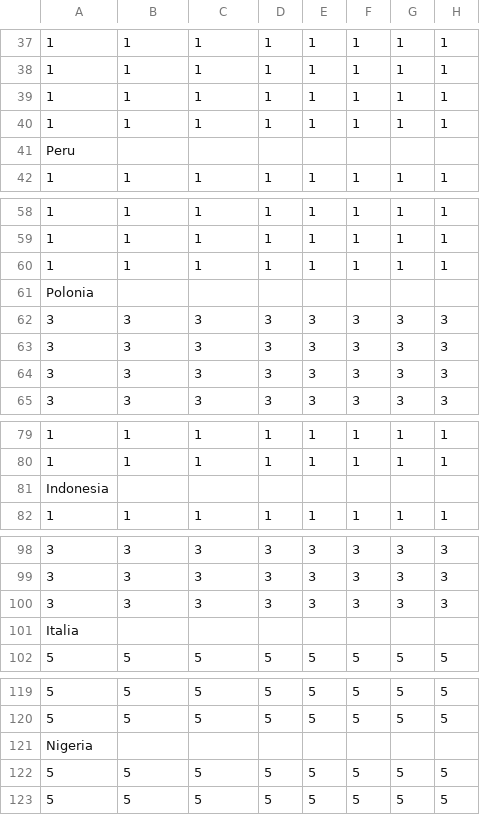
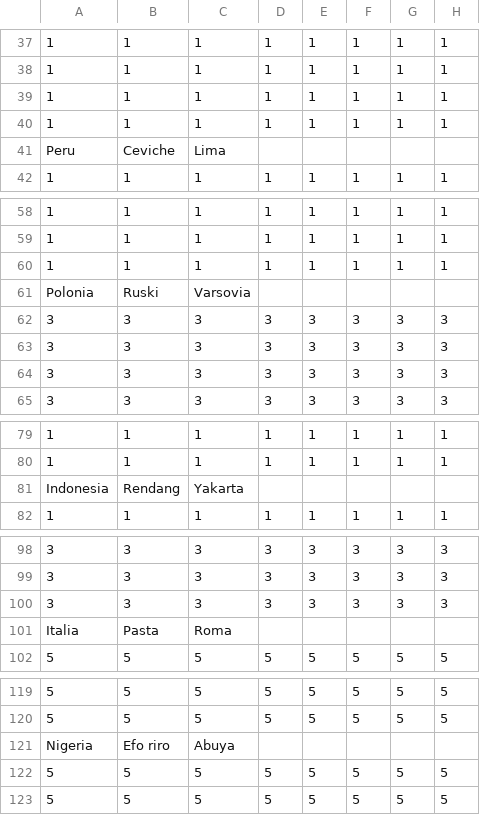
Before and after one commit to GabrielCornejoB/banderas_java, a CSV file: recursos/info_banderas.csv, drawn as a sheet; only a part is shown, gaps mark what is left out; the diff covers the shown part only; the diff names each change by its address in the sheet, - before the commit and + after, or states it on an @@ line.

Commit message:
Base de datos cargada
Info de plato tipico y capital

```diff
--- a/recursos/info_banderas.csv
+++ b/recursos/info_banderas.csv
-B41: (empty)
+B41: Ceviche
-C41: (empty)
+C41: Lima
-B61: (empty)
+B61: Ruski
-C61: (empty)
+C61: Varsovia
-B81: (empty)
+B81: Rendang
-C81: (empty)
+C81: Yakarta
-B101: (empty)
+B101: Pasta
-C101: (empty)
+C101: Roma
-B121: (empty)
+B121: Efo riro
-C121: (empty)
+C121: Abuya
```
Also changed, not shown: 36 edited cells elsewhere in this file, 1 other file.
